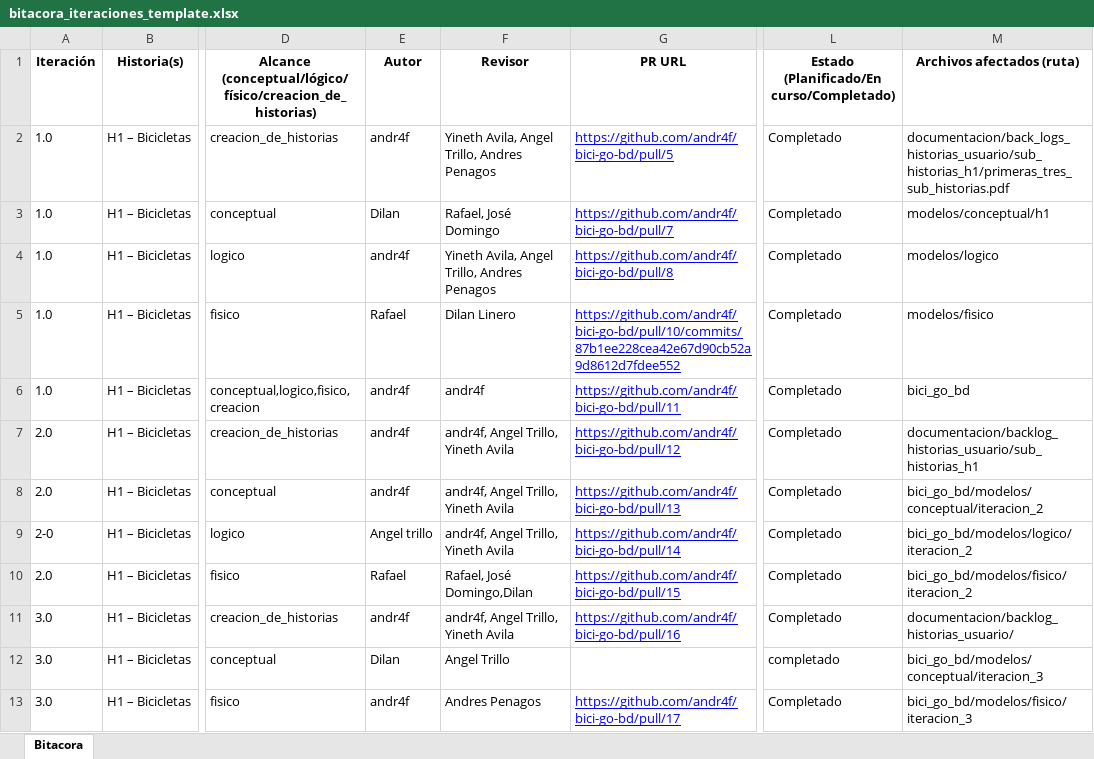
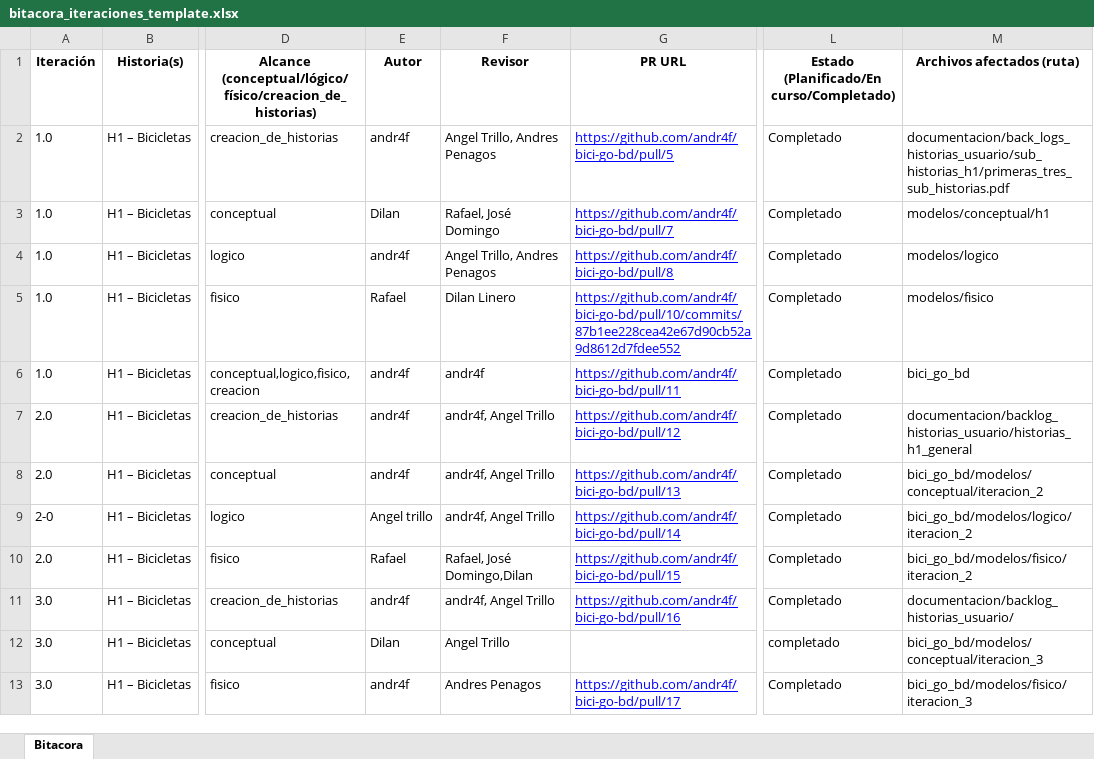
Before and after one commit to andr4f/bici-go-bd, an Excel workbook: documentacion/bitacora_iteraciones_template.xlsx, sheet Bitacora, drawn as a sheet; only a part is shown, gaps mark what is left out; values as stored, in another font and other column widths than the file's, no borders; the diff covers the shown part only; the diff names each change by its address in the sheet, - before the commit and + after, or states it on an @@ line.

```diff
--- a/documentacion/bitacora_iteraciones_template.xlsx (sheet Bitacora)
+++ b/documentacion/bitacora_iteraciones_template.xlsx (sheet Bitacora)
-F2 (Revisor): Yineth Avila, Angel Trillo, Andres Penagos
+F2 (Revisor): Angel Trillo, Andres Penagos
-F4 (Revisor): Yineth Avila, Angel Trillo, Andres Penagos
+F4 (Revisor): Angel Trillo, Andres Penagos
-F7:F9 (Revisor): andr4f, Angel Trillo, Yineth Avila
+F7:F9 (Revisor): andr4f, Angel Trillo
-M7 (Archivos afectados (ruta)): documentacion/backlog_historias_usuario/sub_historias_h1
+M7 (Archivos afectados (ruta)): documentacion/backlog_historias_usuario/historias_h1_general
-F11 (Revisor): andr4f, Angel Trillo, Yineth Avila
+F11 (Revisor): andr4f, Angel Trillo
```
Also changed, not shown: 8 added rows and 1 edited cell elsewhere in this sheet, 12 other files.
